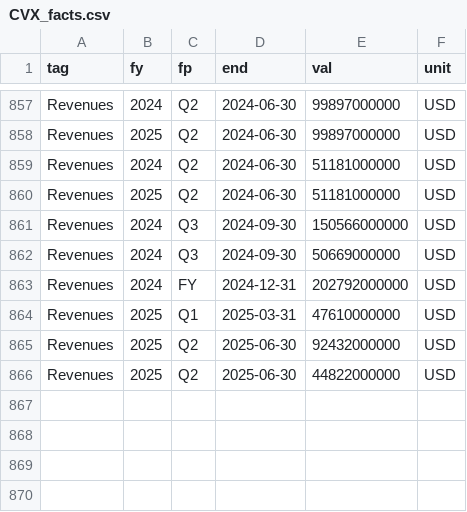
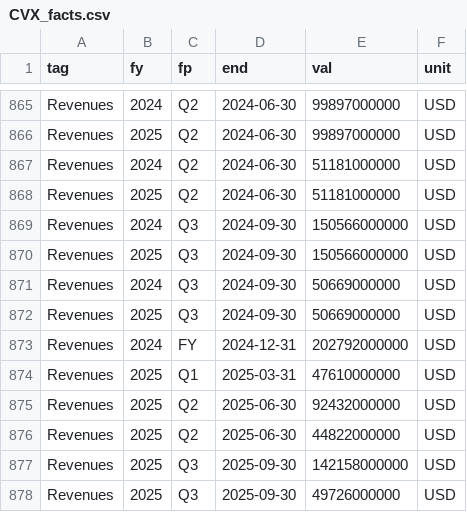
Before and after one commit to NewCity250/Finance-Data-Gathering-Agent, a CSV file: data/CVX_facts.csv, drawn as a sheet; only a part is shown, gaps mark what is left out; the diff covers the shown part only.

```diff
--- a/data/CVX_facts.csv
+++ b/data/CVX_facts.csv
@@ -861,3 +869,5 @@ Revenues,2025,Q2,2024-06-30,51181000000,USD
 Revenues,2024,Q3,2024-09-30,150566000000,USD
+Revenues,2025,Q3,2024-09-30,150566000000,USD
 Revenues,2024,Q3,2024-09-30,50669000000,USD
+Revenues,2025,Q3,2024-09-30,50669000000,USD
 Revenues,2024,FY,2024-12-31,202792000000,USD
@@ -866 +876,3 @@ Revenues,2025,Q2,2025-06-30,92432000000,USD
 Revenues,2025,Q2,2025-06-30,44822000000,USD
+Revenues,2025,Q3,2025-09-30,142158000000,USD
+Revenues,2025,Q3,2025-09-30,49726000000,USD
```
Also changed, not shown: 8 added rows elsewhere in this file, data/CVX_prices.csv, data/XOM_prices.csv.
